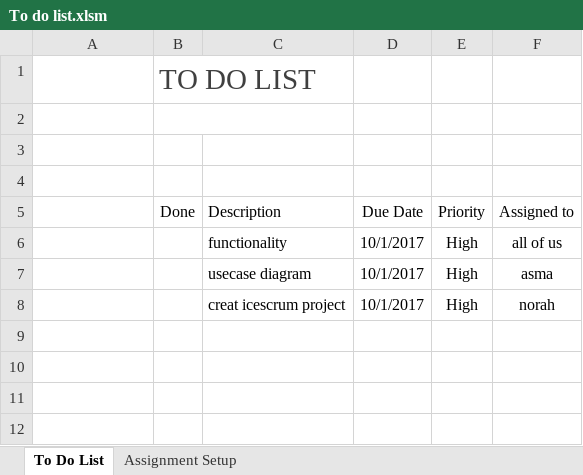
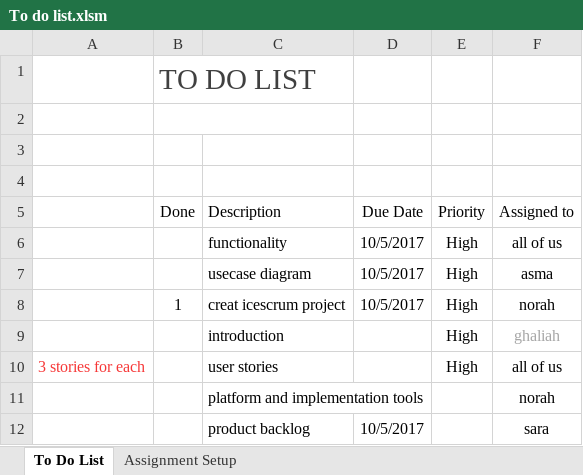
Before and after one commit to norahK/444SWE-Project, an Excel workbook: To do list.xlsm, sheet To Do List, drawn as a sheet; values as stored, in another font and other column widths than the file's, no borders; charts and pictures and conditional formats and table styles not drawn; the diff names each change by its address in the sheet, - before the commit and + after, or states it on an @@ line.

```diff
--- a/To do list.xlsm (sheet To Do List)
+++ b/To do list.xlsm (sheet To Do List)
-D6:D8 (Due Date): 10/1/2017
+D6:D8 (Due Date): 10/5/2017
-B8 (Done): (empty)
+B8 (Done): 1
+row 9:  |  | introduction |  | High | ghaliah
+row 10: 3 stories for each |  | user stories |  | High | all of us
+row 11:  |  | platform and implementation tools |  |  | norah
+row 12:  |  | product backlog | 10/5/2017 |  | sara
```
Also changed, not shown: charts or pictures, 2 other files.
